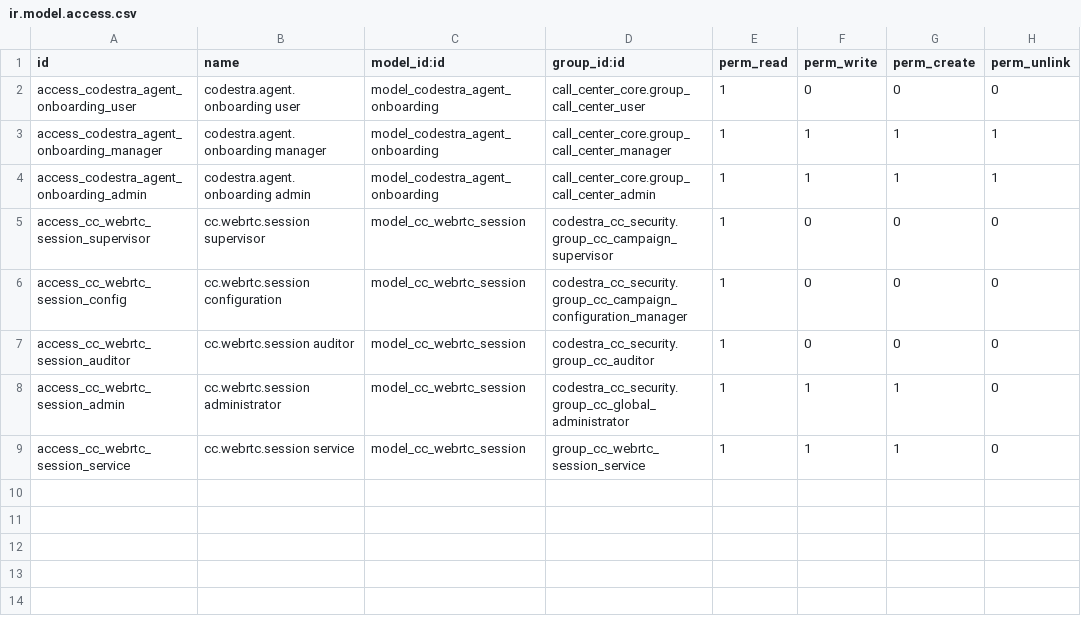
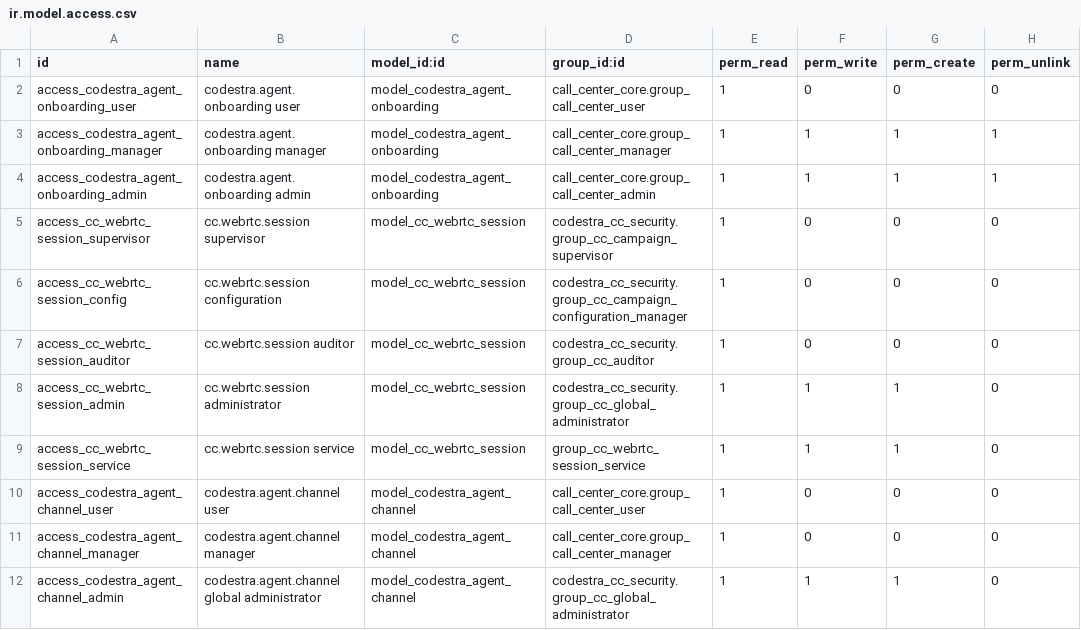
Before and after one commit to appolon1908-hue/Odoo, a CSV file: custom-addons/codestra_agent_onboarding/security/ir.model.access.csv, drawn as a sheet; the diff names each change by its address in the sheet, - before the commit and + after, or states it on an @@ line.

Commit message:
feat(onboarding): secure agent channel model

```diff
--- a/custom-addons/codestra_agent_onboarding/security/ir.model.access.csv
+++ b/custom-addons/codestra_agent_onboarding/security/ir.model.access.csv
+row 10: access_codestra_agent_channel_user | codestra.agent.channel user | model_codestra_agent_channel | call_center_core.group_call_center_user | 1 | 0 | 0 | 0
+row 11: access_codestra_agent_channel_manager | codestra.agent.channel manager | model_codestra_agent_channel | call_center_core.group_call_center_manager | 1 | 0 | 0 | 0
+row 12: access_codestra_agent_channel_admin | codestra.agent.channel global administrator | model_codestra_agent_channel | codestra_cc_security.group_cc_global_administrator | 1 | 1 | 1 | 0
```
